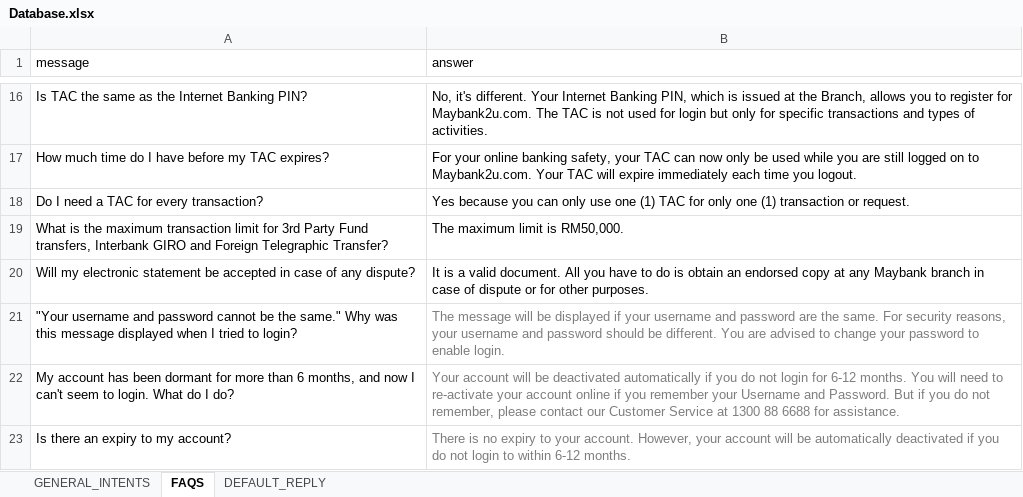
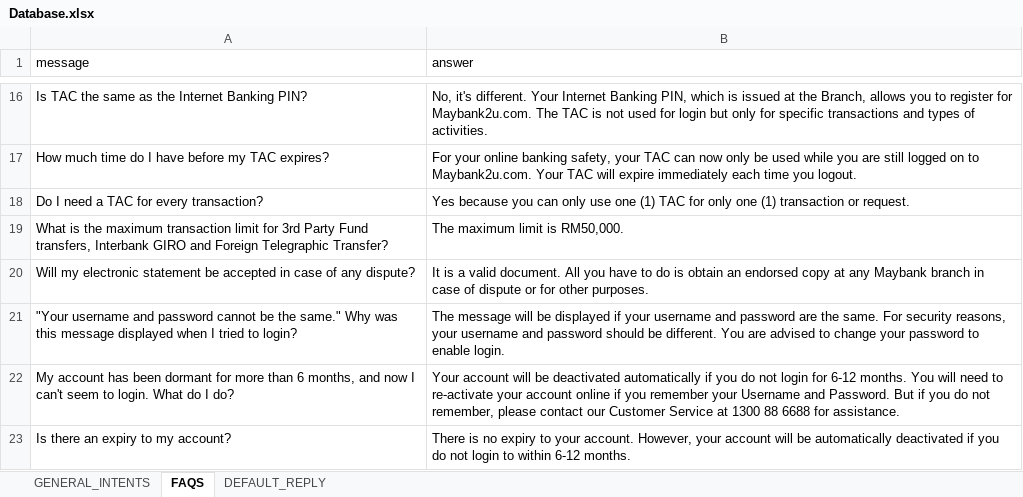
Before and after one commit to Shuhxian/Bank_Chatbot, an Excel workbook: Database.xlsx, sheet FAQS, drawn as a sheet; only a part is shown, gaps mark what is left out; values as stored, in another font and other column widths than the file's, no borders; the diff names each change by its address in the sheet, - before the commit and + after, or states it on an @@ line.

Commit message:
Update Database.xlsx

```diff
--- a/Database.xlsx (sheet FAQS)
+++ b/Database.xlsx (sheet FAQS)
-B21:B23 text colour: #7D7D7D
+B21:B23 text colour: black
```
